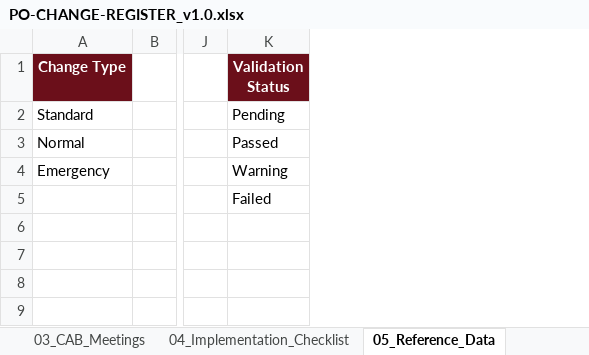
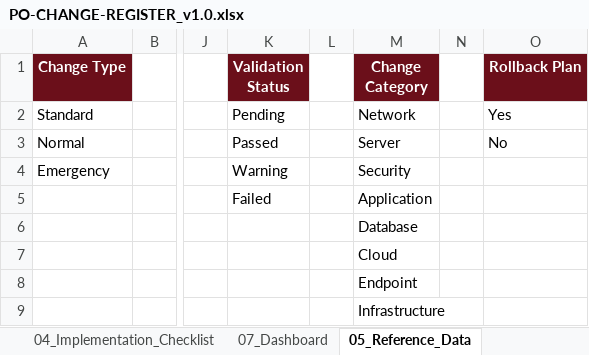
Before and after one commit to GeoJordan/project-orion, an Excel workbook: docs/engineering/change-management/PO-CHANGE-REGISTER_v1.0.xlsx, sheet 05_Reference_Data, drawn as a sheet; only a part is shown, gaps mark what is left out; values as stored, in another font and other column widths than the file's, no borders; rows hold the shown columns only; the diff names each change by its address in the sheet, - before the commit and + after, or states it on an @@ line.

Commit message:
feat(generator): implement enterprise data validation dropdowns

```diff
--- a/docs/engineering/change-management/PO-CHANGE-REGISTER_v1.0.xlsx (sheet 05_Reference_Data)
+++ b/docs/engineering/change-management/PO-CHANGE-REGISTER_v1.0.xlsx (sheet 05_Reference_Data)
+column L, empty
+column M (Change Category), rows 2-6: Network | Server | Security | Application | Database
+column N, empty
+column O (Rollback Plan), rows 2-3: Yes | No
+row 7:  |  |  |  |  | Cloud
+row 8:  |  |  |  |  | Endpoint
+row 9:  |  |  |  |  | Infrastructure
```
Also changed, not shown: other sheet tabs, 1 other file.
